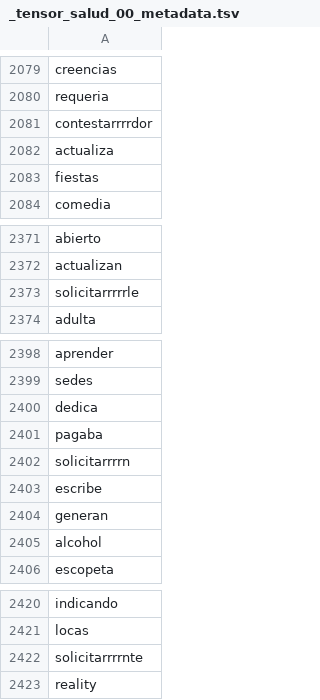
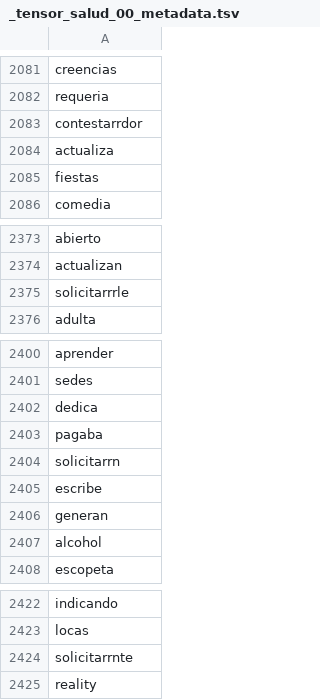
Before and after one commit to datascienceabps/Customer_value_Ecopetrol, a TSV file: Sep20_Oct20_Nov20_Dic20_Ene21/Salud/_tensor_salud_00_metadata.tsv, drawn as a sheet; only a part is shown, gaps mark what is left out; the diff covers the shown part only.

```diff
--- a/Sep20_Oct20_Nov20_Dic20_Ene21/Salud/_tensor_salud_00_metadata.tsv
+++ b/Sep20_Oct20_Nov20_Dic20_Ene21/Salud/_tensor_salud_00_metadata.tsv
@@ -2080,3 +2082,3 @@ creencias
 requeria
-contestarrrrdor
+contestarrdor
 actualiza
@@ -2372,3 +2374,3 @@ abierto
 actualizan
-solicitarrrrrle
+solicitarrrle
 adulta
@@ -2401,3 +2403,3 @@ dedica
 pagaba
-solicitarrrrn
+solicitarrn
 escribe
@@ -2421,3 +2423,3 @@ indicando
 locas
-solicitarrrrnte
+solicitarrnte
 reality
```
Also changed, not shown: 3 added rows, 1 removed row and 6 edited cells elsewhere in this file, 5 other files.
